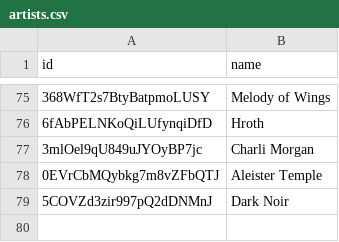
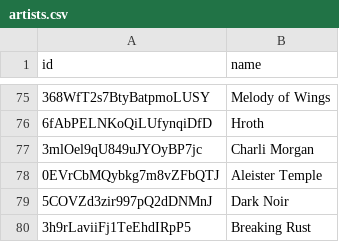
Before and after one commit to TheMrMilchmann/spotify-slop-list, a CSV file: data/artists.csv, drawn as a sheet; only a part is shown, gaps mark what is left out.

Commit message:
feat: update "artists" list

```diff
--- a/data/artists.csv
+++ b/data/artists.csv
@@ -79 +79,2 @@ id,name
 5COVZd3zir997pQ2dDNMnJ,Dark Noir
+3h9rLaviiFj1TeEhdIRpP5,Breaking Rust
```
